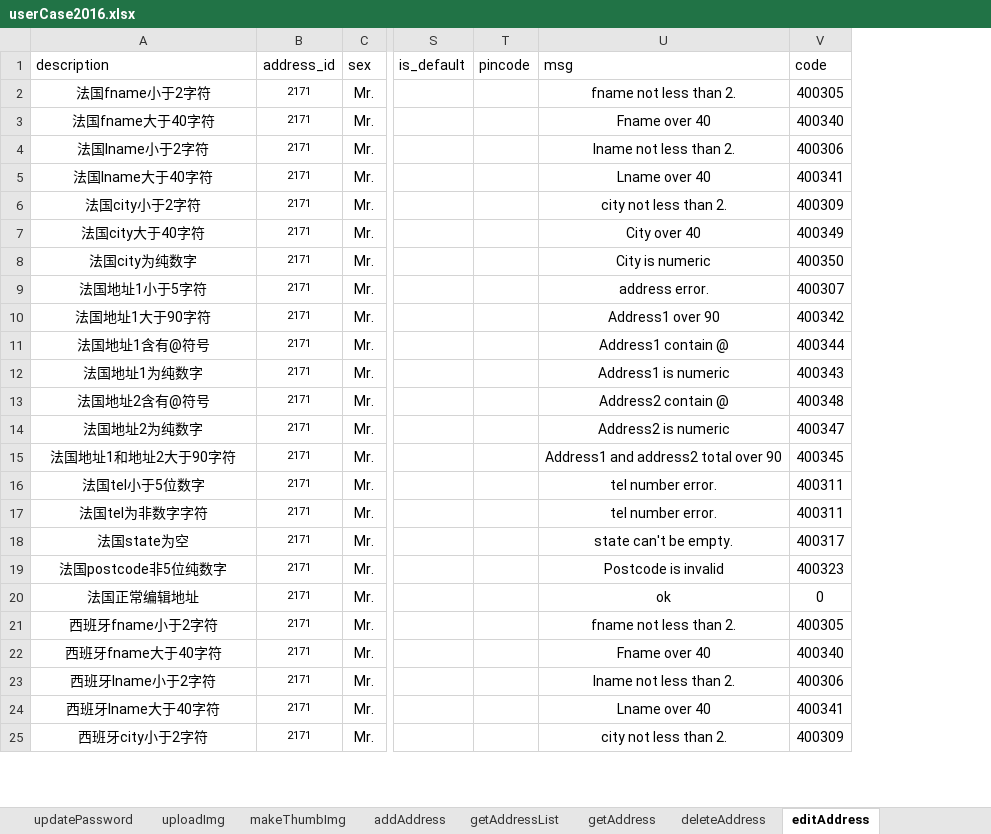
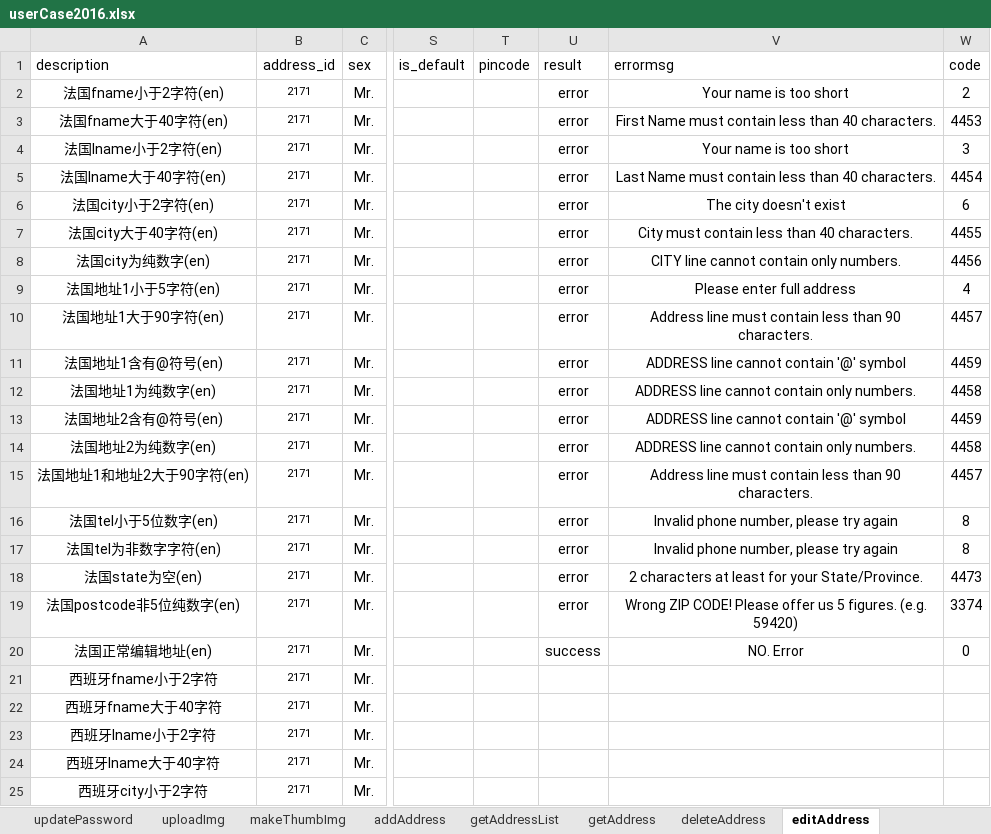
Before and after one commit to atzdmyp/webInterfaceTest, an Excel workbook: testFile/case/userCase2016.xlsx, sheet editAddress, drawn as a sheet; only a part is shown, gaps mark what is left out; values as stored, in another font and other column widths than the file's, no borders; removed rows and columns are numbered as before the commit, all else as after; the diff names each change by its address in the sheet, - before the commit and + after, or states it on an @@ line.

```diff
--- a/testFile/case/userCase2016.xlsx (sheet editAddress)
+++ b/testFile/case/userCase2016.xlsx (sheet editAddress)
-column U, rows 1-25: msg | fname not less than 2. | Fname over 40 | lname not less than 2. | Lname over 40 | city not less than 2. | City over 40 | City is numeric | address error. | Address1 over 90 | Address1 contain @ | Address1 is numeric | Address2 contain @ | Address2 is numeric | Address1 and address2 total over 90 | tel number error. | tel number error. | state can't be empty. | Postcode is invalid | ok | fname not less than 2. | Fname over 40 | lname not less than 2. | Lname over 40 | city not less than 2.
-column V, rows 1-25: code | 400305 | 400340 | 400306 | 400341 | 400309 | 400349 | 400350 | 400307 | 400342 | 400344 | 400343 | 400348 | 400347 | 400345 | 400311 | 400311 | 400317 | 400323 | 0 | 400305 | 400340 | 400306 | 400341 | 400309
+column U, rows 1-20: result | error | error | error | error | error | error | error | error | error | error | error | error | error | error | error | error | error | error | success
+column V, rows 1-20: errormsg | Your name is too short | First Name must contain less than 40 characters. | Your name is too short | Last Name must contain less than 40 characters. | The city doesn't exist | City must contain less than 40 characters. | CITY line cannot contain only numbers. | Please enter full address | Address line must contain less than 90 characters. | ADDRESS line cannot contain '@' symbol | ADDRESS line cannot contain only numbers. | ADDRESS line cannot contain '@' symbol | ADDRESS line cannot contain only numbers. | Address line must contain less than 90 characters. | Invalid phone number, please try again | Invalid phone number, please try again | 2 characters at least for your State/Province. | Wrong ZIP CODE! Please offer us 5 figures. (e.g. 59420) | NO. Error
+column W, rows 1-20: code | 2 | 4453 | 3 | 4454 | 6 | 4455 | 4456 | 4 | 4457 | 4459 | 4458 | 4459 | 4458 | 4457 | 8 | 8 | 4473 | 3374 | 0
-A2: 法国fname小于2字符
+A2: 法国fname小于2字符(en)
-A3: 法国fname大于40字符
+A3: 法国fname大于40字符(en)
-A4: 法国lname小于2字符
+A4: 法国lname小于2字符(en)
-A5: 法国lname大于40字符
+A5: 法国lname大于40字符(en)
-A6: 法国city小于2字符
+A6: 法国city小于2字符(en)
-A7: 法国city大于40字符
+A7: 法国city大于40字符(en)
-A8: 法国city为纯数字
+A8: 法国city为纯数字(en)
-A9: 法国地址1小于5字符
+A9: 法国地址1小于5字符(en)
-A10: 法国地址1大于90字符
+A10: 法国地址1大于90字符(en)
-A11: 法国地址1含有@符号
+A11: 法国地址1含有@符号(en)
-A12: 法国地址1为纯数字
+A12: 法国地址1为纯数字(en)
-A13: 法国地址2含有@符号
+A13: 法国地址2含有@符号(en)
-A14: 法国地址2为纯数字
+A14: 法国地址2为纯数字(en)
-A15: 法国地址1和地址2大于90字符
+A15: 法国地址1和地址2大于90字符(en)
-A16: 法国tel小于5位数字
+A16: 法国tel小于5位数字(en)
-A17: 法国tel为非数字字符
+A17: 法国tel为非数字字符(en)
-A18: 法国state为空
+A18: 法国state为空(en)
-A19: 法国postcode非5位纯数字
+A19: 法国postcode非5位纯数字(en)
-A20: 法国正常编辑地址
+A20: 法国正常编辑地址(en)
```
Also changed, not shown: sheet addAddress, testFile/case/ordersCase.xlsx, testFile/case/userCase.xlsx, 14 other files.
